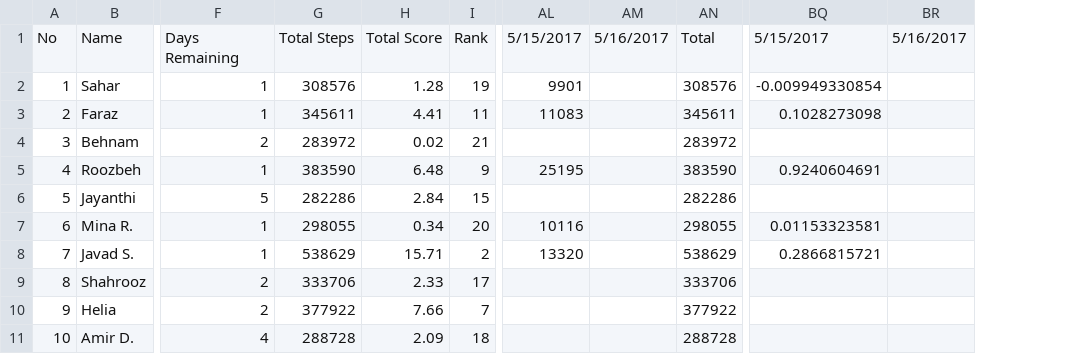
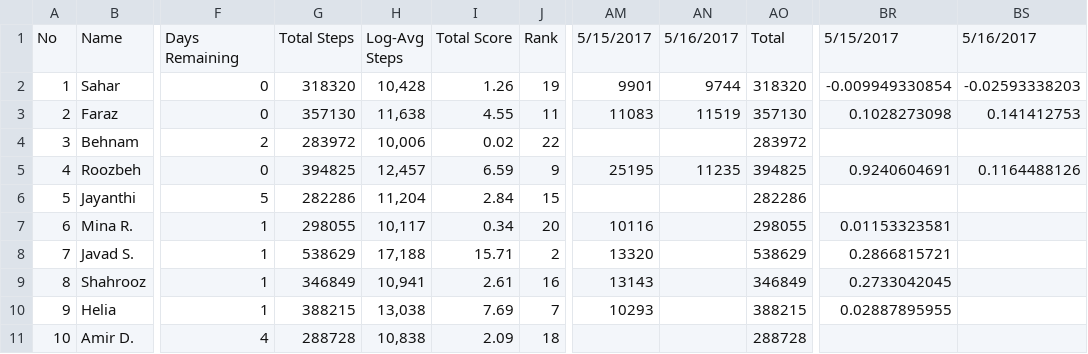
Before and after one commit to synchronization/challenge, a CSV file: Challenge6.csv, drawn as a sheet; only a part is shown, gaps mark what is left out; removed rows and columns are numbered as before the commit, all else as after; ↵ is a line break in a cell; the diff covers the shown part only; the diff names each change by its address in the sheet, - before the commit and + after, or states it on an @@ line.

Commit message:
add a column for average log steps + Update data

```diff
--- a/Challenge6.csv
+++ b/Challenge6.csv
+column H, rows 1-11: Log-Avg ↵ Steps | 10,428 | 11,638 | 10,006 | 12,457 | 11,204 | 10,117 | 17,188 | 10,941 | 13,038 | 10,838
-column AM, row 1: 5/16/2017
+column AN, rows 1-5: 5/16/2017 | 9744 | 11519 |  | 11235
-column BR, row 1: 5/16/2017
+column BS, rows 1-5: 5/16/2017 | -0.02593338203 | 0.141412753 |  | 0.1164488126
-F2:F3: 1
+F2:F3: 0
-G2: 308576
+G2: 318320
-I2: 1.28
+I2: 1.26
-AO2: 308576
+AO2: 318320
-G3: 345611
+G3: 357130
-I3: 4.41
+I3: 4.55
-AO3: 345611
+AO3: 357130
-J4: 21
+J4: 22
-F5: 1
+F5: 0
-G5: 383590
+G5: 394825
-I5: 6.48
+I5: 6.59
-AO5: 383590
+AO5: 394825
-F9:F10: 2
+F9:F10: 1
-G9: 333706
+G9: 346849
-I9: 2.33
+I9: 2.61
-J9: 17
+J9: 16
-AM9: (empty)
+AM9: 13143
-AO9: 333706
+AO9: 346849
-BR9: (empty)
+BR9: 0.2733042045
-G10: 377922
+G10: 388215
-I10: 7.66
+I10: 7.69
-AM10: (empty)
+AM10: 10293
-AO10: 377922
+AO10: 388215
-BR10: (empty)
+BR10: 0.02887895955
```
Also changed, not shown: 45 edited cells elsewhere in this file, acc-data.tsv, 1 other file.
